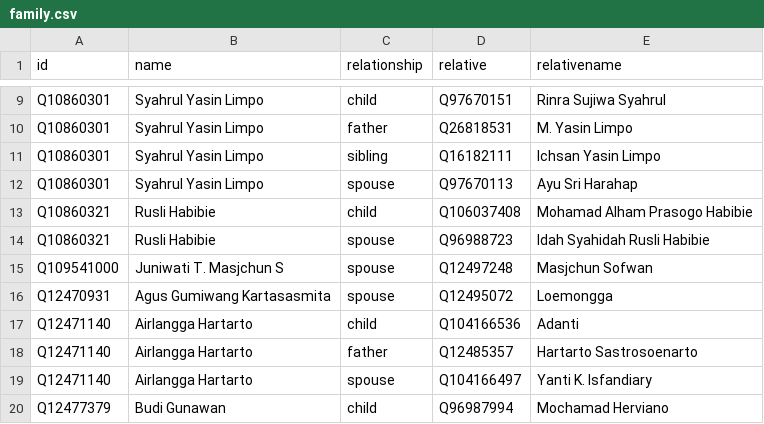
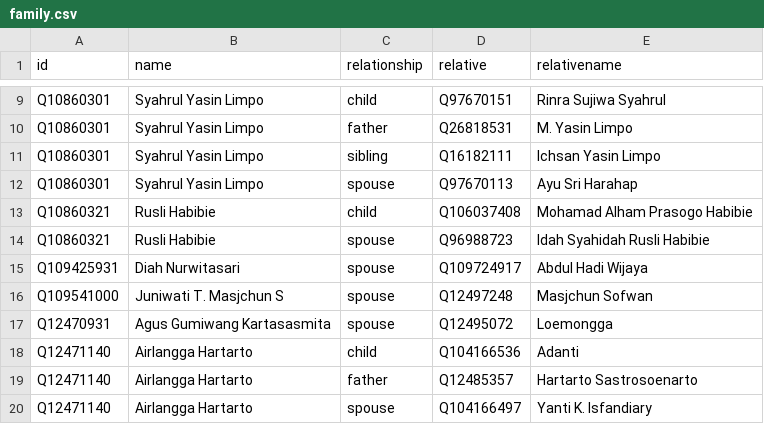
Before and after one commit to every-politician-scrapers/indonesia-ministers, a CSV file: html/family.csv, drawn as a sheet; only a part is shown, gaps mark what is left out; the shorter side is filled out with more unchanged rows.

```diff
--- a/html/family.csv
+++ b/html/family.csv
@@ -14,2 +14,3 @@ Q10860321,Rusli Habibie,child,Q106037408,Mohamad Alham Prasogo Habibie
 Q10860321,Rusli Habibie,spouse,Q96988723,Idah Syahidah Rusli Habibie
+Q109425931,Diah Nurwitasari,spouse,Q109724917,Abdul Hadi Wijaya
 Q109541000,Juniwati T. Masjchun S,spouse,Q12497248,Masjchun Sofwan
```
Also changed, not shown: html/current.csv, html/holders21.csv, 2 other files.
